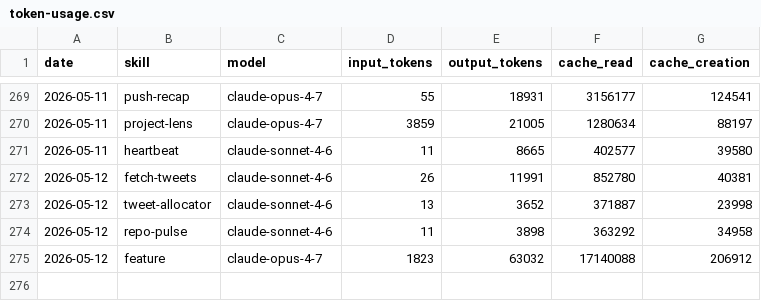
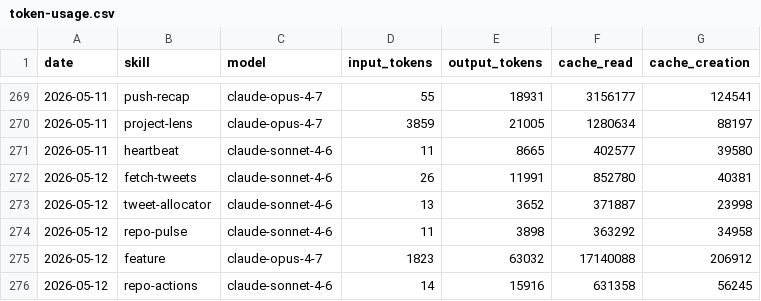
Before and after one commit to aaronjmars/aeon-agent, a CSV file: memory/token-usage.csv, drawn as a sheet; only a part is shown, gaps mark what is left out.

Commit message:
chore(repo-actions): auto-commit 2026-05-12

```diff
--- a/memory/token-usage.csv
+++ b/memory/token-usage.csv
@@ -275 +275,2 @@ date,skill,model,input_tokens,output_tokens,cache_read,cache_creation
 2026-05-12,feature,claude-opus-4-7,1823,63032,17140088,206912
+2026-05-12,repo-actions,claude-sonnet-4-6,14,15916,631358,56245
```
Also changed, not shown: 4 other files.
